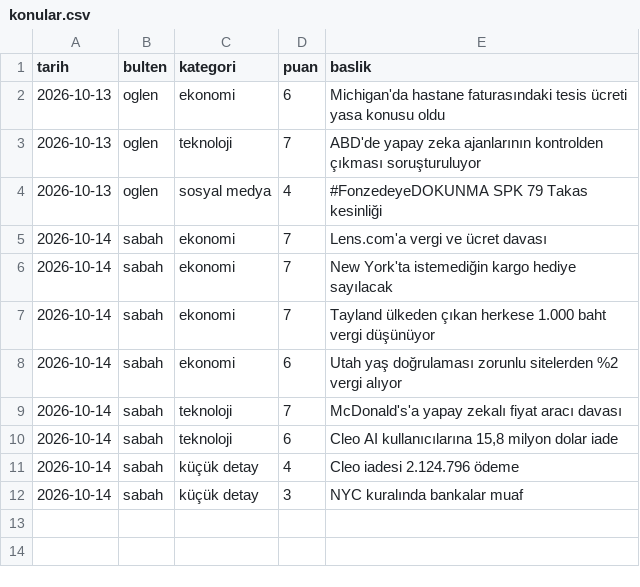
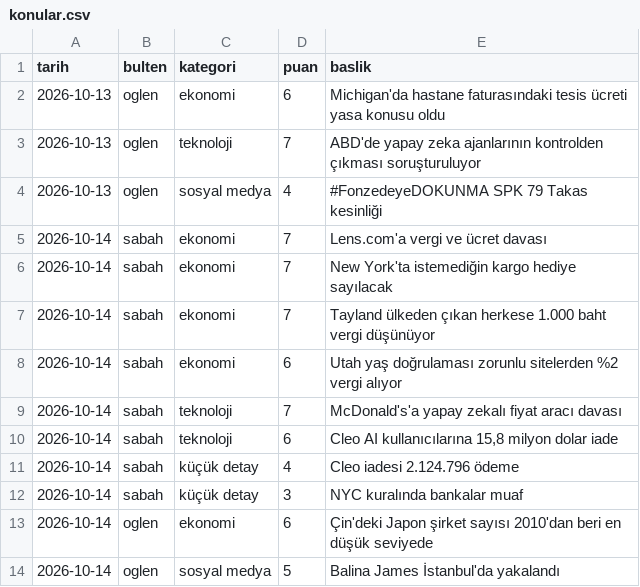
Before and after one commit to ozanturk19/Paranediyor, a CSV file: gundem/konular.csv, drawn as a sheet; the diff names each change by its address in the sheet, - before the commit and + after, or states it on an @@ line.

```diff
--- a/gundem/konular.csv
+++ b/gundem/konular.csv
+row 13: 2026-10-14 | oglen | ekonomi | 6 | Çin'deki Japon şirket sayısı 2010'dan beri en düşük seviyede
+row 14: 2026-10-14 | oglen | sosyal medya | 5 | Balina James İstanbul'da yakalandı
```
Also changed, not shown: 2 other files.
